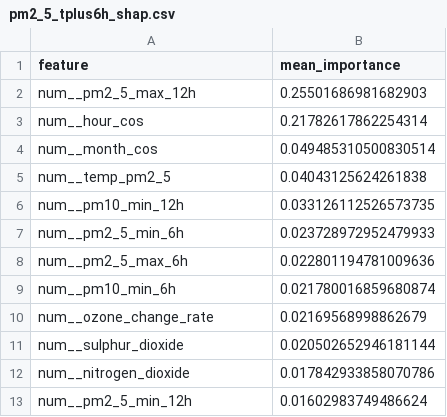
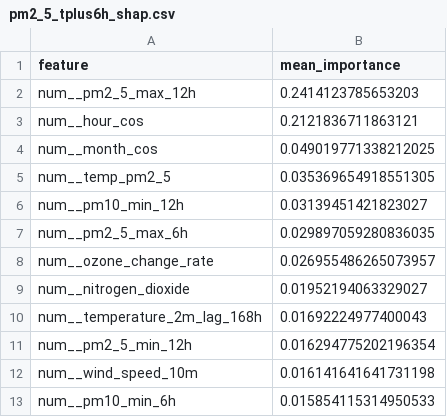
Before and after one commit to ByteCraftByLaiba/aqi-prediction-system, a CSV file: models/shap/pm2_5_tplus6h_shap.csv, drawn as a sheet.

```diff
--- a/models/shap/pm2_5_tplus6h_shap.csv
+++ b/models/shap/pm2_5_tplus6h_shap.csv
@@ -1,13 +1,13 @@
 feature,mean_importance
-num__pm2_5_max_12h,0.25501686981682903
-num__hour_cos,0.21782617862254314
-num__month_cos,0.049485310500830514
-num__temp_pm2_5,0.04043125624261838
-num__pm10_min_12h,0.033126112526573735
-num__pm2_5_min_6h,0.023728972952479933
-num__pm2_5_max_6h,0.022801194781009636
-num__pm10_min_6h,0.021780016859680874
-num__ozone_change_rate,0.02169568998862679
-num__sulphur_dioxide,0.020502652946181144
-num__nitrogen_dioxide,0.017842933858070786
-num__pm2_5_min_12h,0.01602983749486624
+num__pm2_5_max_12h,0.2414123785653203
+num__hour_cos,0.2121836711863121
+num__month_cos,0.049019771338212025
+num__temp_pm2_5,0.035369654918551305
+num__pm10_min_12h,0.03139451421823027
+num__pm2_5_max_6h,0.029897059280836035
+num__ozone_change_rate,0.026955486265073957
+num__nitrogen_dioxide,0.01952194063329027
+num__temperature_2m_lag_168h,0.01692224977400043
+num__pm2_5_min_12h,0.016294775202196354
+num__wind_speed_10m,0.016141641641731198
+num__pm10_min_6h,0.015854115314950533
```
Also changed, not shown: models/shap/pm10_tplus3h_shap.csv, models/shap/pm10_tplus6h_shap.csv, 16 other files.
